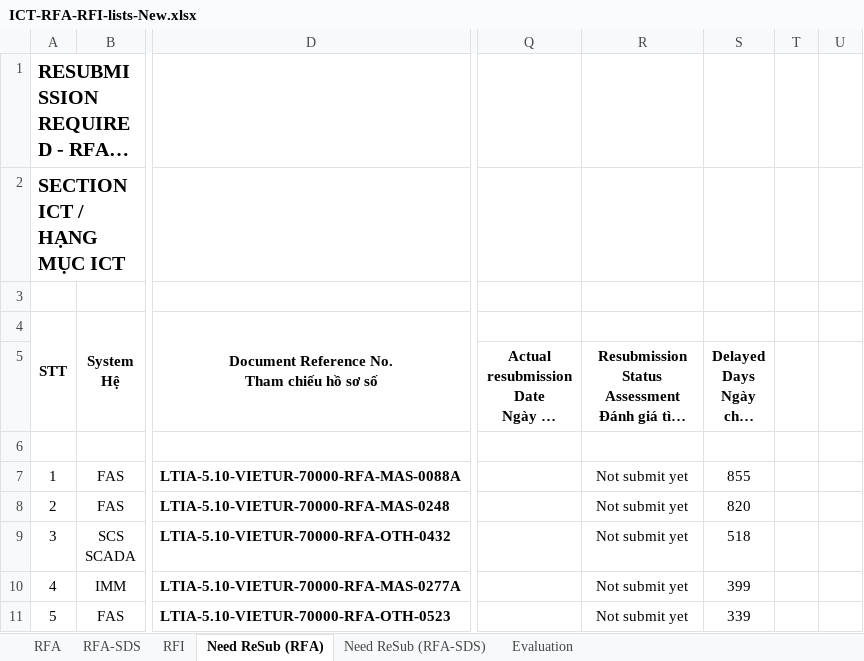
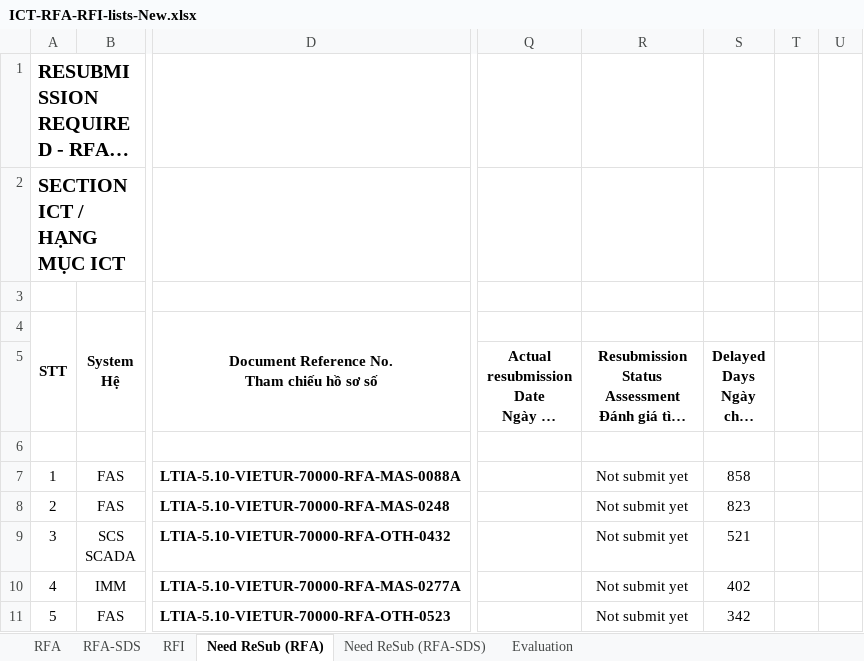
Before and after one commit to Shi-49-94-444-4444/ltia-ict-dashboard, an Excel workbook: ICT-RFA-RFI-lists-New.xlsx, sheet Need ReSub (RFA), drawn as a sheet; only a part is shown, gaps mark what is left out; long unchanged cells end in …; values as stored, in another font and other column widths than the file's, no borders; the diff covers the shown part only; the diff names each change by its address in the sheet, - before the commit and + after, or states it on an @@ line.

```diff
--- a/ICT-RFA-RFI-lists-New.xlsx (sheet Need ReSub (RFA))
+++ b/ICT-RFA-RFI-lists-New.xlsx (sheet Need ReSub (RFA))
-S7 (Delayed Days Ngày chậm trễ): 855
+S7 (Delayed Days Ngày chậm trễ): 858
-S8 (Delayed Days Ngày chậm trễ): 820
+S8 (Delayed Days Ngày chậm trễ): 823
-S9 (Delayed Days Ngày chậm trễ): 518
+S9 (Delayed Days Ngày chậm trễ): 521
-S10 (Delayed Days Ngày chậm trễ): 399
+S10 (Delayed Days Ngày chậm trễ): 402
-S11 (Delayed Days Ngày chậm trễ): 339
+S11 (Delayed Days Ngày chậm trễ): 342
```
Also changed, not shown: 1 removed row, 4 edited cells and row numbers in column A elsewhere in this sheet, sheet RFA, sheet RFI, sheet RFA-SDS, sheet Evaluation, formulas that keep their value, 1 other file.
